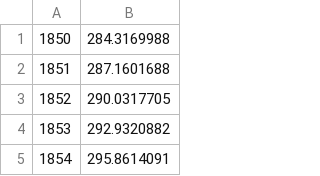
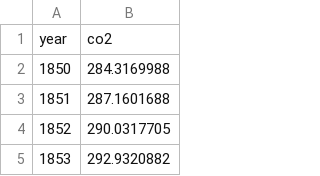
Before and after one commit to chrisroadmap/empirical-zec, a CSV file: data/1pctCO2_concentrations.csv, drawn as a sheet; only a part is shown; the shorter side is filled out with more unchanged rows; the diff names each change by its address in the sheet, - before the commit and + after, or states it on an @@ line.

Commit message:
1 percent run - just need to save data

```diff
--- a/data/1pctCO2_concentrations.csv
+++ b/data/1pctCO2_concentrations.csv
+row 1: year | co2
```
Also changed, not shown: data/zec50_esm-bell-750PgC.csv, 2 other files.
